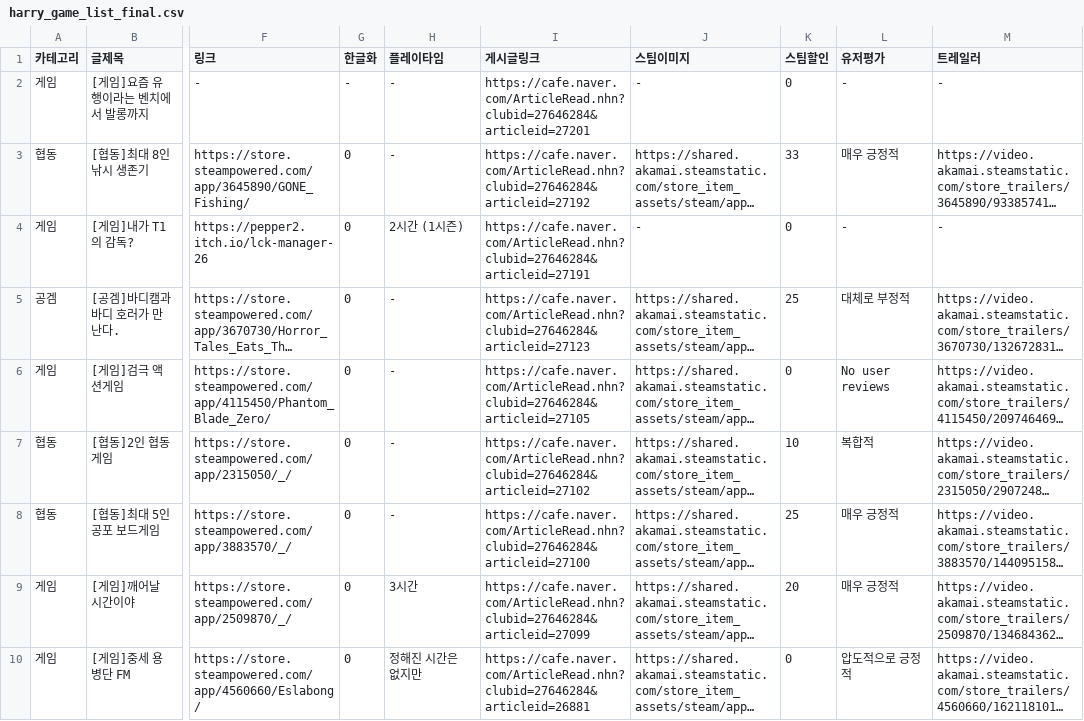
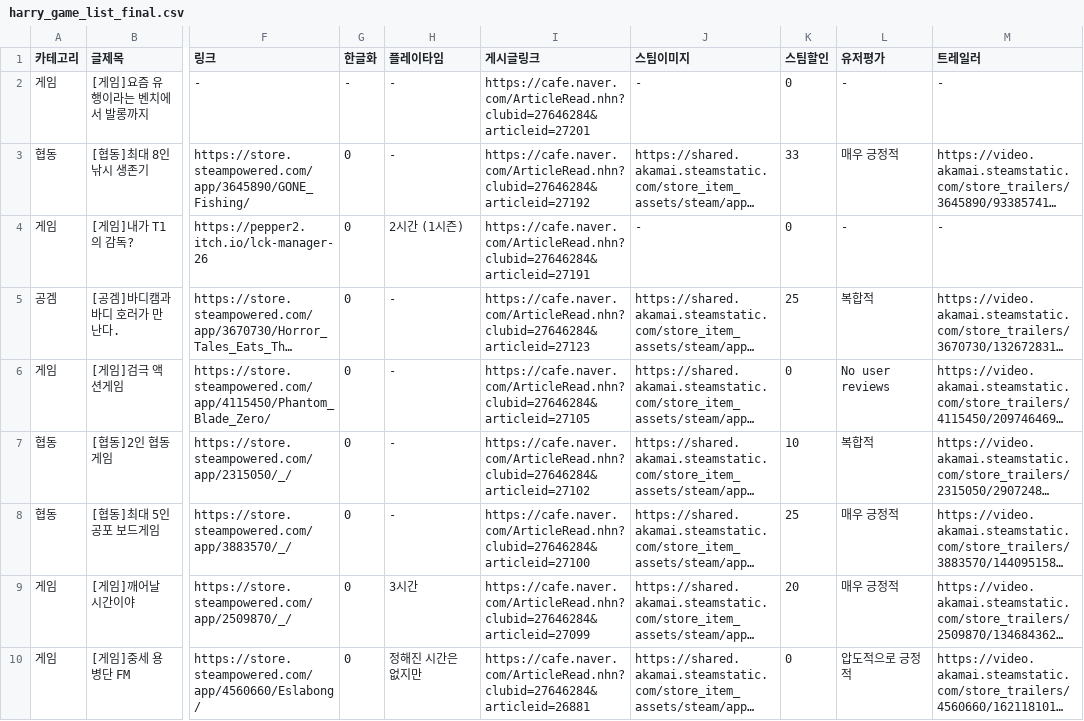
Before and after one commit to xnoa03/harry-game-list, a CSV file: harry_game_list_final.csv, drawn as a sheet; only a part is shown, gaps mark what is left out; long unchanged cells end in …; the diff names each change by its address in the sheet, - before the commit and + after, or states it on an @@ line.

```diff
--- a/harry_game_list_final.csv
+++ b/harry_game_list_final.csv
-L5 (유저평가): 대체로 부정적
+L5 (유저평가): 복합적
```
Also changed, not shown: 1 other file.
